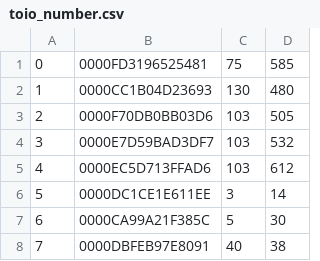
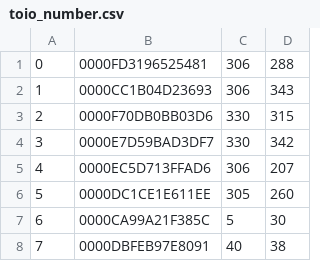
Before and after one commit to Yujune-paik/toio_Maiking3DoF, a CSV file: Assets/toio_number.csv, drawn as a sheet.

Commit message:
マニュアルでの操作を指示するmessageをコンソールに表示するようにした． toio_number.csvを修正した

```diff
--- a/Assets/toio_number.csv
+++ b/Assets/toio_number.csv
@@ -1,7 +1,7 @@
-0,0000FD3196525481,75,585
-1,0000CC1B04D23693,130,480
-2,0000F70DB0BB03D6,103,505
-3,0000E7D59BAD3DF7,103,532
-4,0000EC5D713FFAD6,103,612
-5,0000DC1CE1E611EE,3,14
+0,0000FD3196525481,306,288
+1,0000CC1B04D23693,306,343
+2,0000F70DB0BB03D6,330,315
+3,0000E7D59BAD3DF7,330,342
+4,0000EC5D713FFAD6,306,207
+5,0000DC1CE1E611EE,305,260
 6,0000CA99A21F385C,5,30
```
Also changed, not shown: 2 other files.
